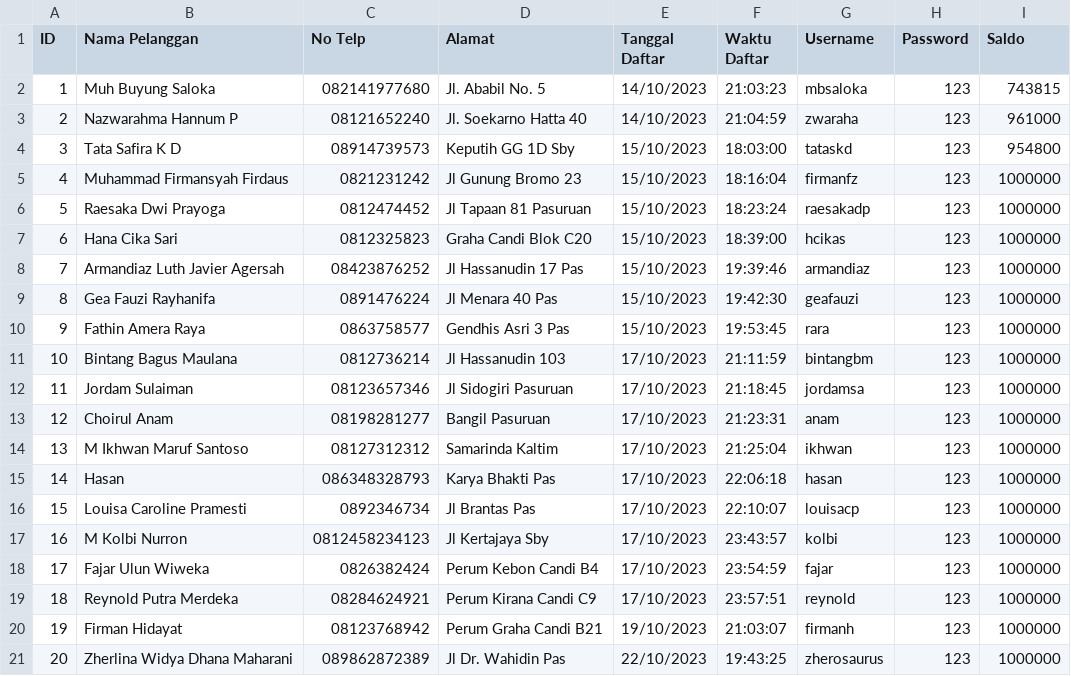
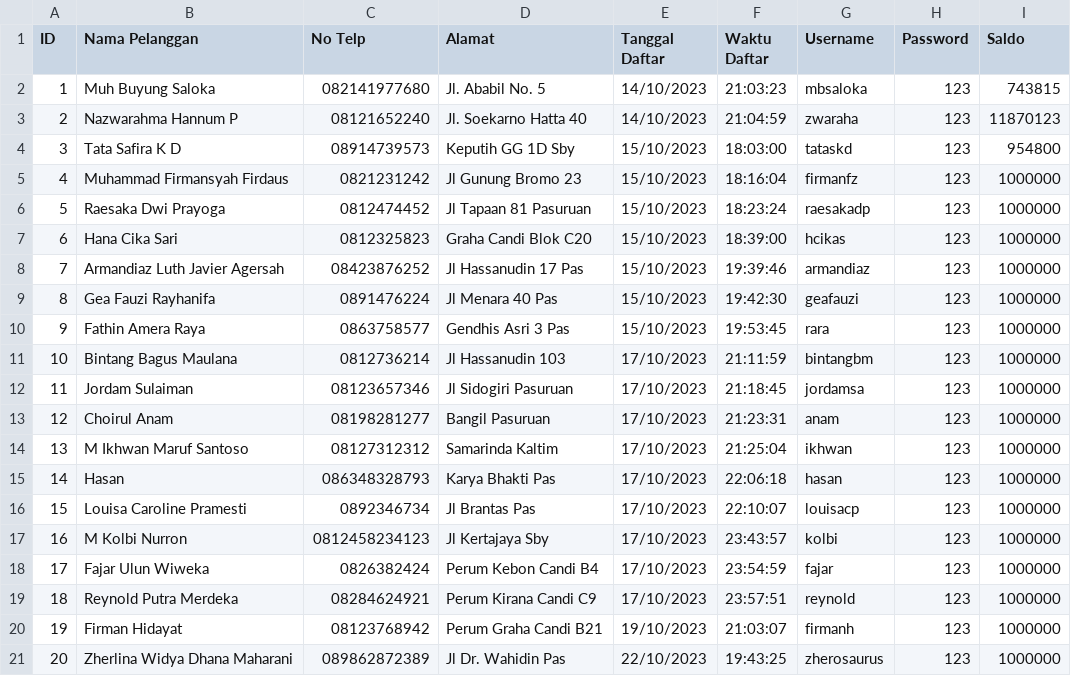
Before and after one commit to mbsaloka/Shop-Transaction-and-Database-System, a CSV file: mini-database-c/database/db_member.csv, drawn as a sheet.

```diff
--- a/mini-database-c/database/db_member.csv
+++ b/mini-database-c/database/db_member.csv
@@ -2,3 +2,3 @@ ID,Nama Pelanggan,No Telp,Alamat,Tanggal Daftar,Waktu Daftar,Username,Password,S
 1,Muh Buyung Saloka,082141977680,Jl. Ababil No. 5,14/10/2023,21:03:23,mbsaloka,123,743815
-2,Nazwarahma Hannum P,08121652240,Jl. Soekarno Hatta 40,14/10/2023,21:04:59,zwaraha,123,961000
+2,Nazwarahma Hannum P,08121652240,Jl. Soekarno Hatta 40,14/10/2023,21:04:59,zwaraha,123,11870123
 3,Tata Safira K D,08914739573,Keputih GG 1D Sby,15/10/2023,18:03:00,tataskd,123,954800
```
Also changed, not shown: mini-database-c/database/db_transaction_log.csv, 13 other files.
